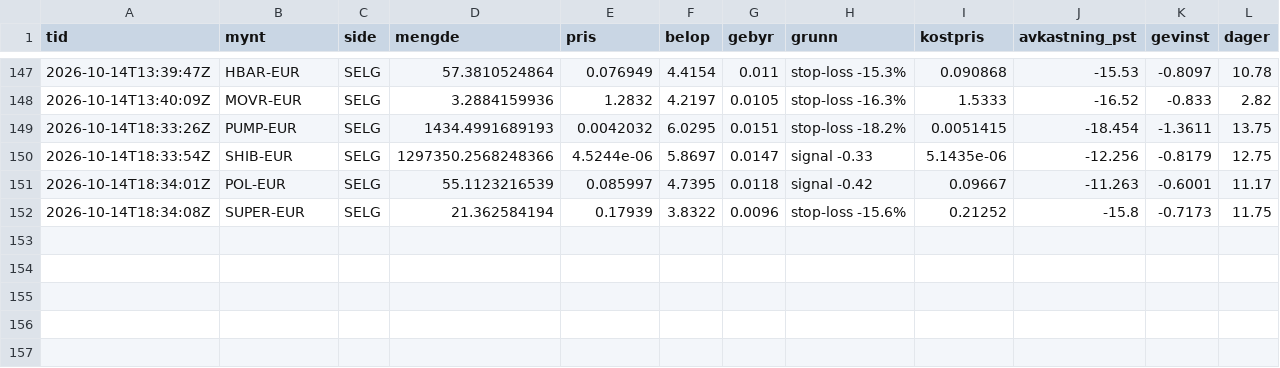
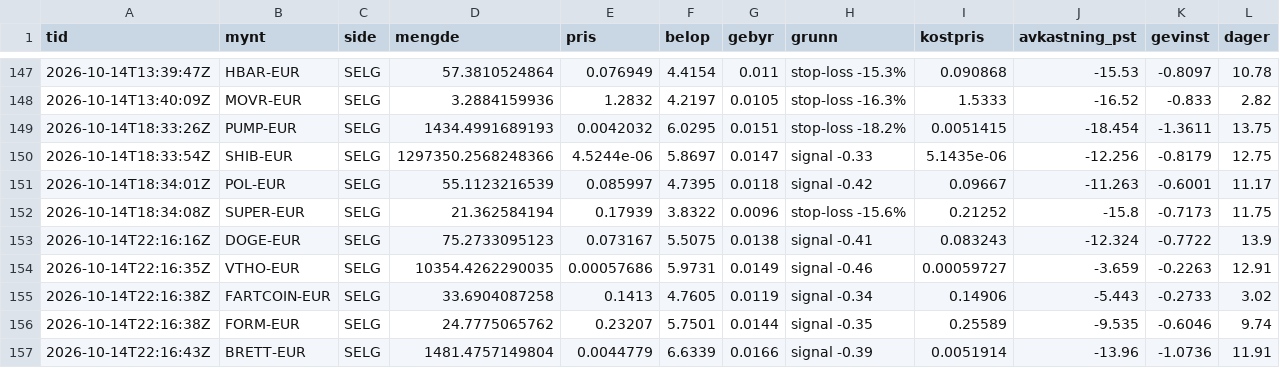
Before and after one commit to bjornandre-jpg/krypto-dashboard, a CSV file: state/krypto100/handler.csv, drawn as a sheet; only a part is shown, gaps mark what is left out; the diff names each change by its address in the sheet, - before the commit and + after, or states it on an @@ line.

```diff
--- a/state/krypto100/handler.csv
+++ b/state/krypto100/handler.csv
+row 153: 2026-10-14T22:16:16Z | DOGE-EUR | SELG | 75.2733095123 | 0.073167 | 5.5075 | 0.0138 | signal -0.41 | 0.083243 | -12.324 | -0.7722 | 13.9
+row 154: 2026-10-14T22:16:35Z | VTHO-EUR | SELG | 10354.4262290035 | 0.00057686 | 5.9731 | 0.0149 | signal -0.46 | 0.00059727 | -3.659 | -0.2263 | 12.91
+row 155: 2026-10-14T22:16:38Z | FARTCOIN-EUR | SELG | 33.6904087258 | 0.1413 | 4.7605 | 0.0119 | signal -0.34 | 0.14906 | -5.443 | -0.2733 | 3.02
+row 156: 2026-10-14T22:16:38Z | FORM-EUR | SELG | 24.7775065762 | 0.23207 | 5.7501 | 0.0144 | signal -0.35 | 0.25589 | -9.535 | -0.6046 | 9.74
+row 157: 2026-10-14T22:16:43Z | BRETT-EUR | SELG | 1481.4757149804 | 0.0044779 | 6.6339 | 0.0166 | signal -0.39 | 0.0051914 | -13.96 | -1.0736 | 11.91
```
Also changed, not shown: state/krypto100/egenkapital.csv, state/krypto50/egenkapital.csv, 12 other files.
